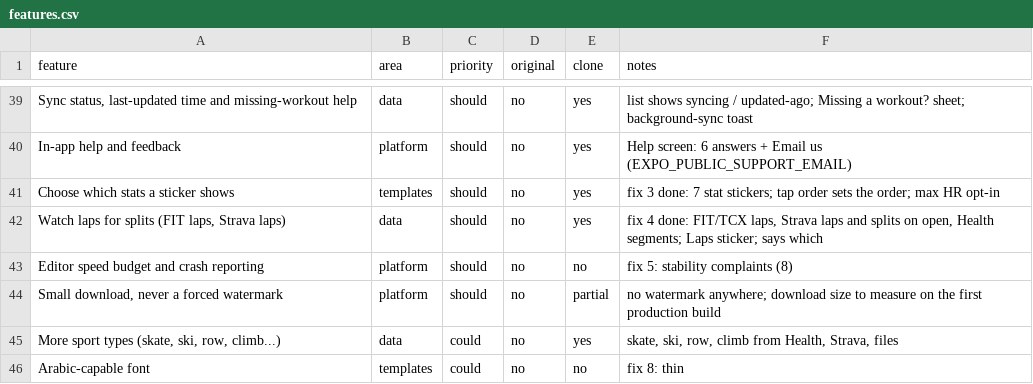
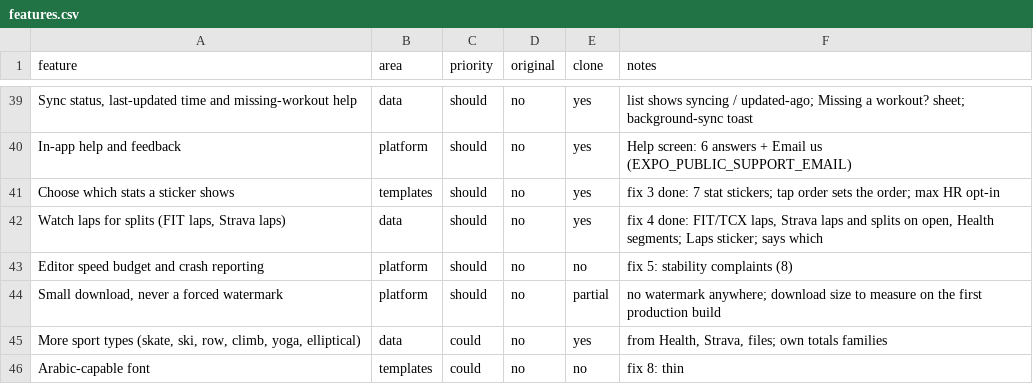
Before and after one commit to dcs787/my-app, a CSV file: replica/features.csv, drawn as a sheet; only a part is shown, gaps mark what is left out.

```diff
--- a/replica/features.csv
+++ b/replica/features.csv
@@ -44,3 +44,3 @@ Editor speed budget and crash reporting,platform,should,no,no,fix 5: stability c
 "Small download, never a forced watermark",platform,should,no,partial,no watermark anywhere; download size to measure on the first production build
-"More sport types (skate, ski, row, climb...)",data,could,no,yes,"skate, ski, row, climb from Health, Strava, files"
+"More sport types (skate, ski, row, climb, yoga, elliptical)",data,could,no,yes,"from Health, Strava, files; own totals families"
 Arabic-capable font,templates,could,no,no,fix 8: thin
```
Also changed, not shown: 18 other files.
